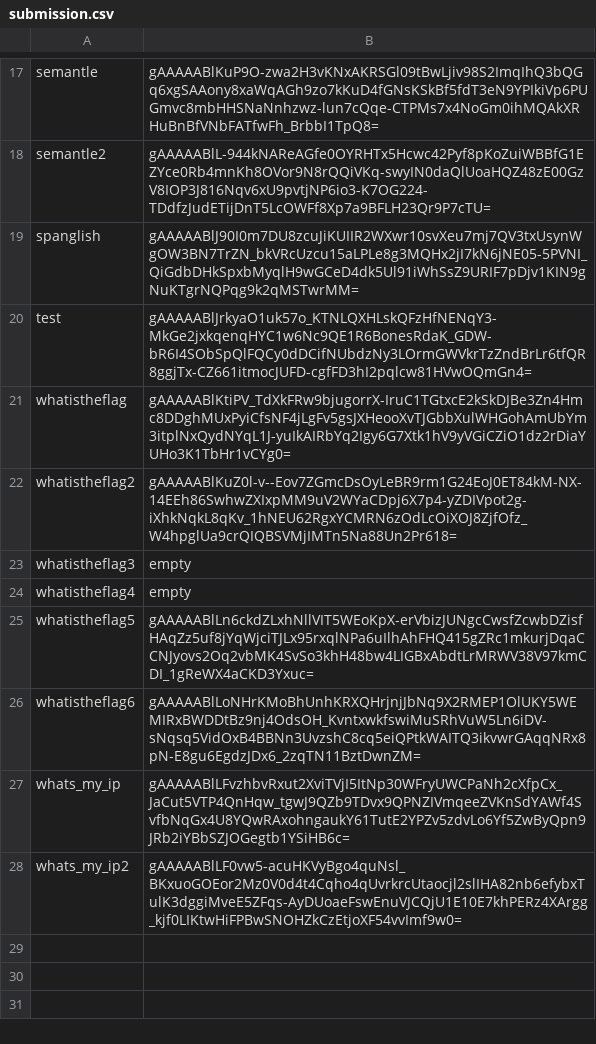
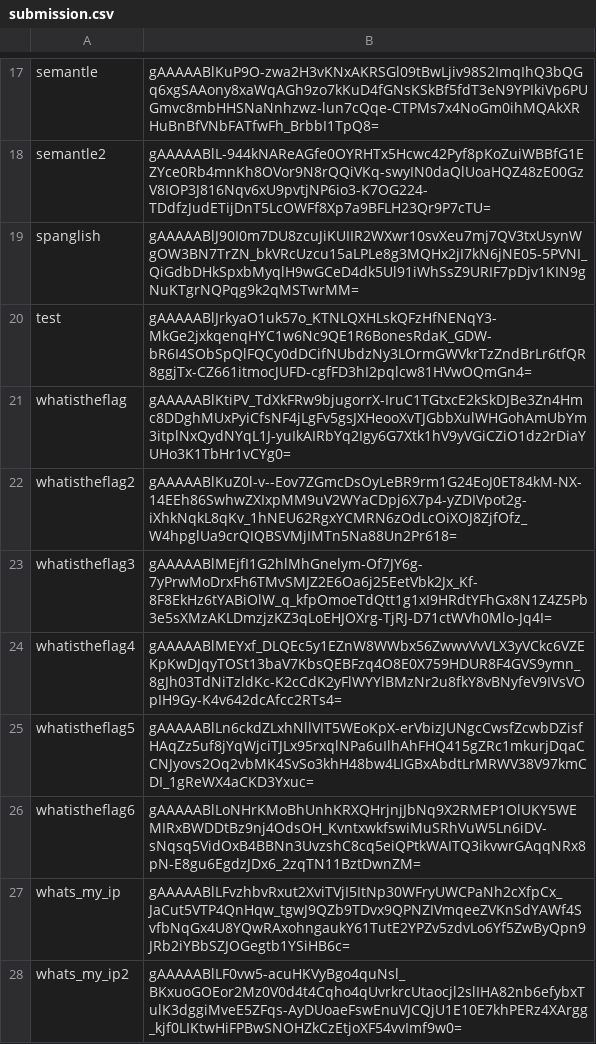
Before and after one commit to tprhat/kaggle_defcon_ai, a CSV file: submission.csv, drawn as a sheet; only a part is shown, gaps mark what is left out.

Commit message:
witf3 and witf4

```diff
--- a/submission.csv
+++ b/submission.csv
@@ -22,4 +22,4 @@ whatistheflag,gAAAAABlKtiPV_TdXkFRw9bjugorrX-IruC1TGtxcE2kSkDJBe3Zn4Hmc8DDghMUxP
 whatistheflag2,gAAAAABlKuZ0l-v--Eov7ZGmcDsOyLeBR9rm1G24EoJ0ET84kM-NX-14EEh86SwhwZXIxpMM9uV2WYaCDpj6X7p4-yZDIVpot2g-iXhkNqkL8qKv_1hNEU62RgxYCMRN6zOdLcOiXOJ8ZjfOfz_W4hpglUa9crQIQBSVMjIMTn5Na88Un2Pr618=
-whatistheflag3,empty
-whatistheflag4,empty
+whatistheflag3,gAAAAABlMEjfI1G2hlMhGnelym-Of7JY6g-7yPrwMoDrxFh6TMvSMJZ2E6Oa6j25EetVbk2Jx_Kf-8F8EkHz6tYABiOlW_q_kfpOmoeTdQtt1g1xI9HRdtYFhGx8N1Z4Z5Pb3e5sXMzAKLDmzjzKZ3qLoEHJOXrg-TjRJ-D71ctWVh0Mlo-Jq4I=
+whatistheflag4,gAAAAABlMEYxf_DLQEc5y1EZnW8WWbx56ZwwvVvVLX3yVCkc6VZEKpKwDJqyTOSt13baV7KbsQEBFzq4O8E0X759HDUR8F4GVS9ymn_8gJh03TdNiTzldKc-K2cCdK2yFlWYYlBMzNr2u8fkY8vBNyfeV9IVsVOpIH9Gy-K4v642dcAfcc2RTs4=
 whatistheflag5,gAAAAABlLn6ckdZLxhNllVIT5WEoKpX-erVbizJUNgcCwsfZcwbDZisfHAqZz5uf8jYqWjciTJLx95rxqlNPa6uIlhAhFHQ415gZRc1mkurjDqaCCNJyovs2Oq2vbMK4SvSo3khH48bw4LIGBxAbdtLrMRWV38V97kmCDI_1gReWX4aCKD3Yxuc=
```
